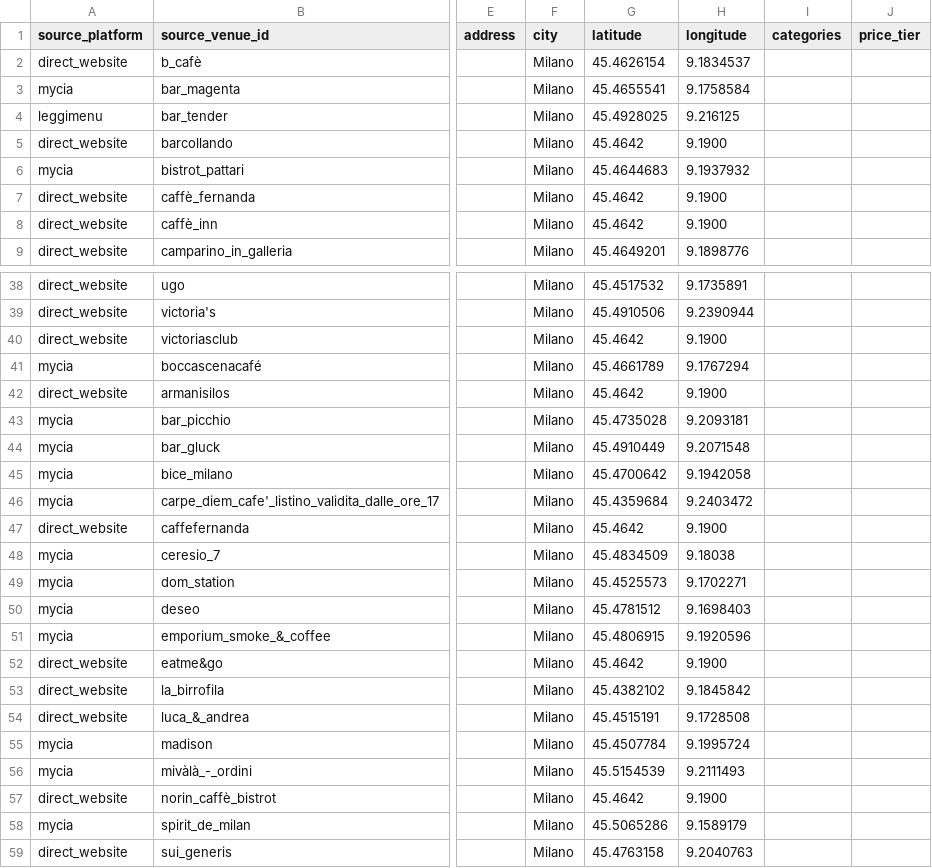
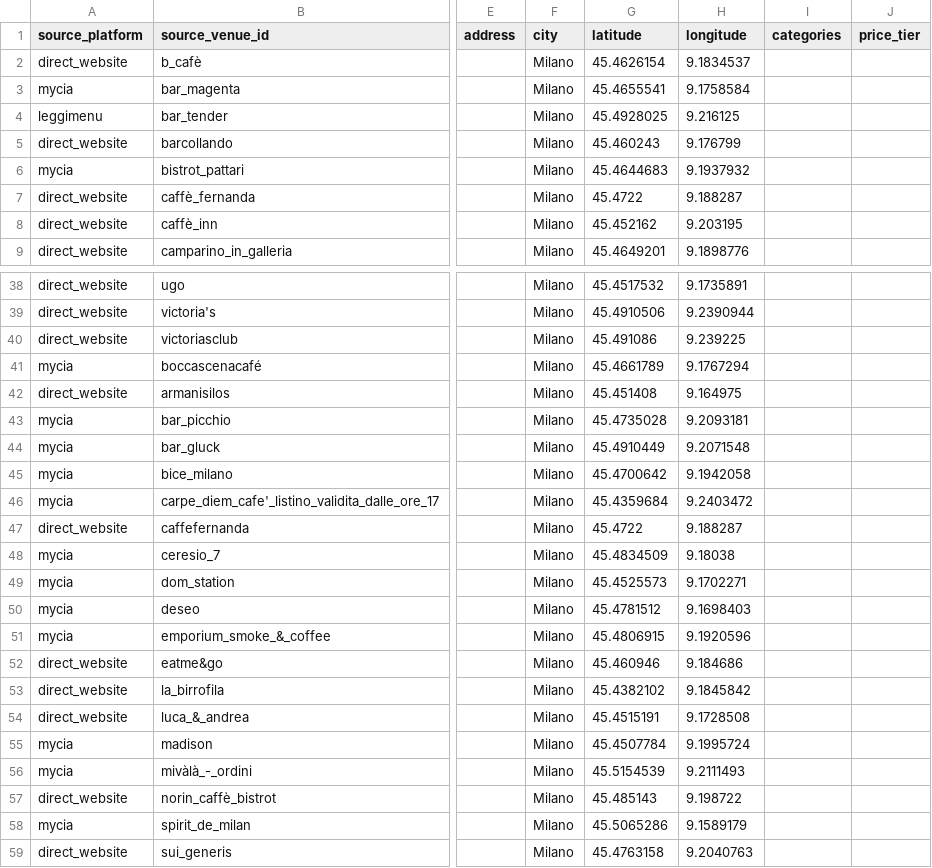
Before and after one commit to mtom123/FindMyDeal, a CSV file: raw_sources/agent4_deepscan_venues.csv, drawn as a sheet; only a part is shown, gaps mark what is left out; the diff covers the shown part only; the diff names each change by its address in the sheet, - before the commit and + after, or states it on an @@ line.

```diff
--- a/raw_sources/agent4_deepscan_venues.csv
+++ b/raw_sources/agent4_deepscan_venues.csv
-G5 (latitude): 45.4642
+G5 (latitude): 45.460243
-H5 (longitude): 9.1900
+H5 (longitude): 9.176799
-G7 (latitude): 45.4642
+G7 (latitude): 45.4722
-H7 (longitude): 9.1900
+H7 (longitude): 9.188287
-G8 (latitude): 45.4642
+G8 (latitude): 45.452162
-H8 (longitude): 9.1900
+H8 (longitude): 9.203195
-G40 (latitude): 45.4642
+G40 (latitude): 45.491086
-H40 (longitude): 9.1900
+H40 (longitude): 9.239225
-G42 (latitude): 45.4642
+G42 (latitude): 45.451408
-H42 (longitude): 9.1900
+H42 (longitude): 9.164975
-G47 (latitude): 45.4642
+G47 (latitude): 45.4722
-H47 (longitude): 9.1900
+H47 (longitude): 9.188287
-G52 (latitude): 45.4642
+G52 (latitude): 45.460946
-H52 (longitude): 9.1900
+H52 (longitude): 9.184686
-G57 (latitude): 45.4642
+G57 (latitude): 45.485143
-H57 (longitude): 9.1900
+H57 (longitude): 9.198722
```
Also changed, not shown: 4 edited cells elsewhere in this file, data/unified_prices.csv, data/unified_venues.csv, 10 other files.
